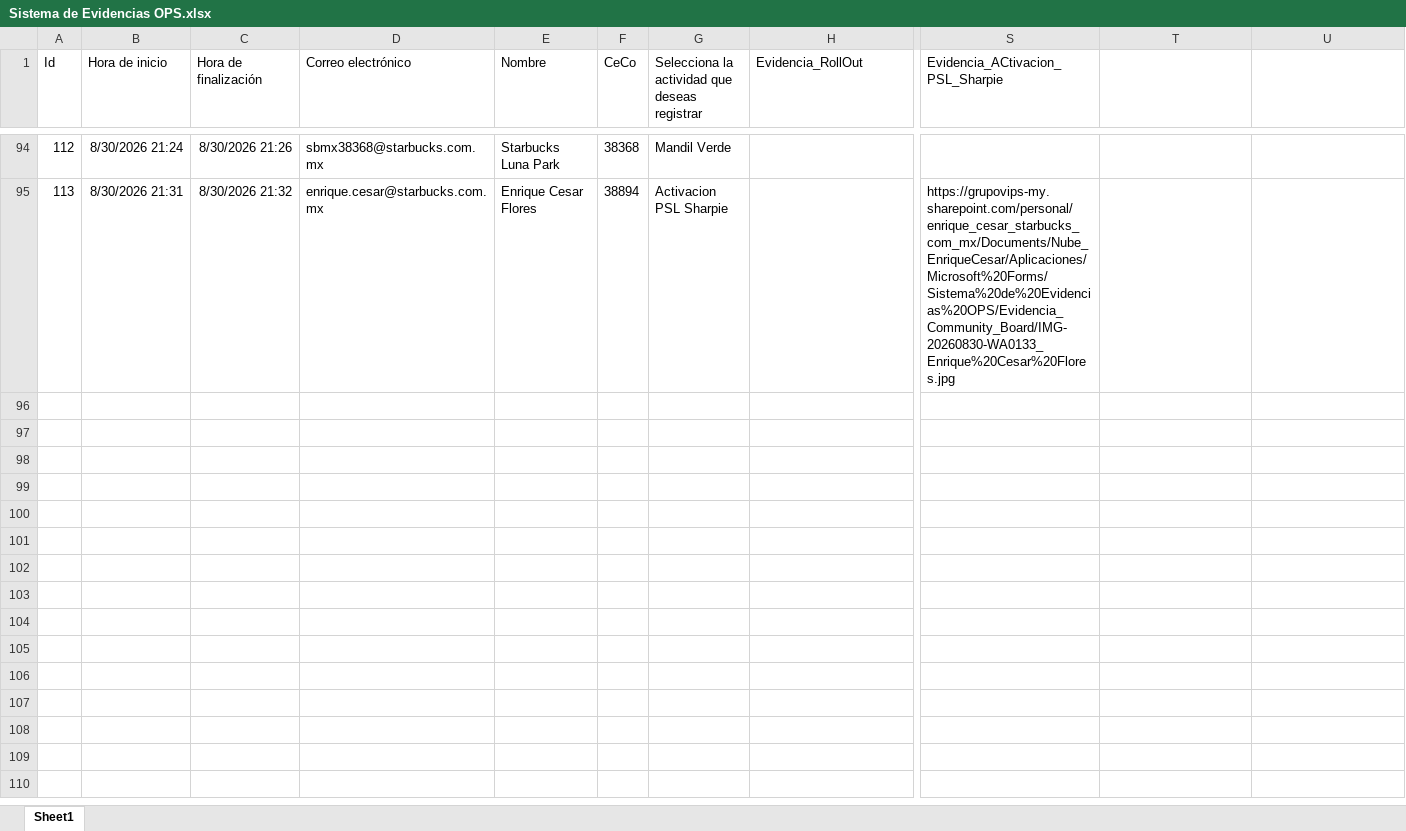
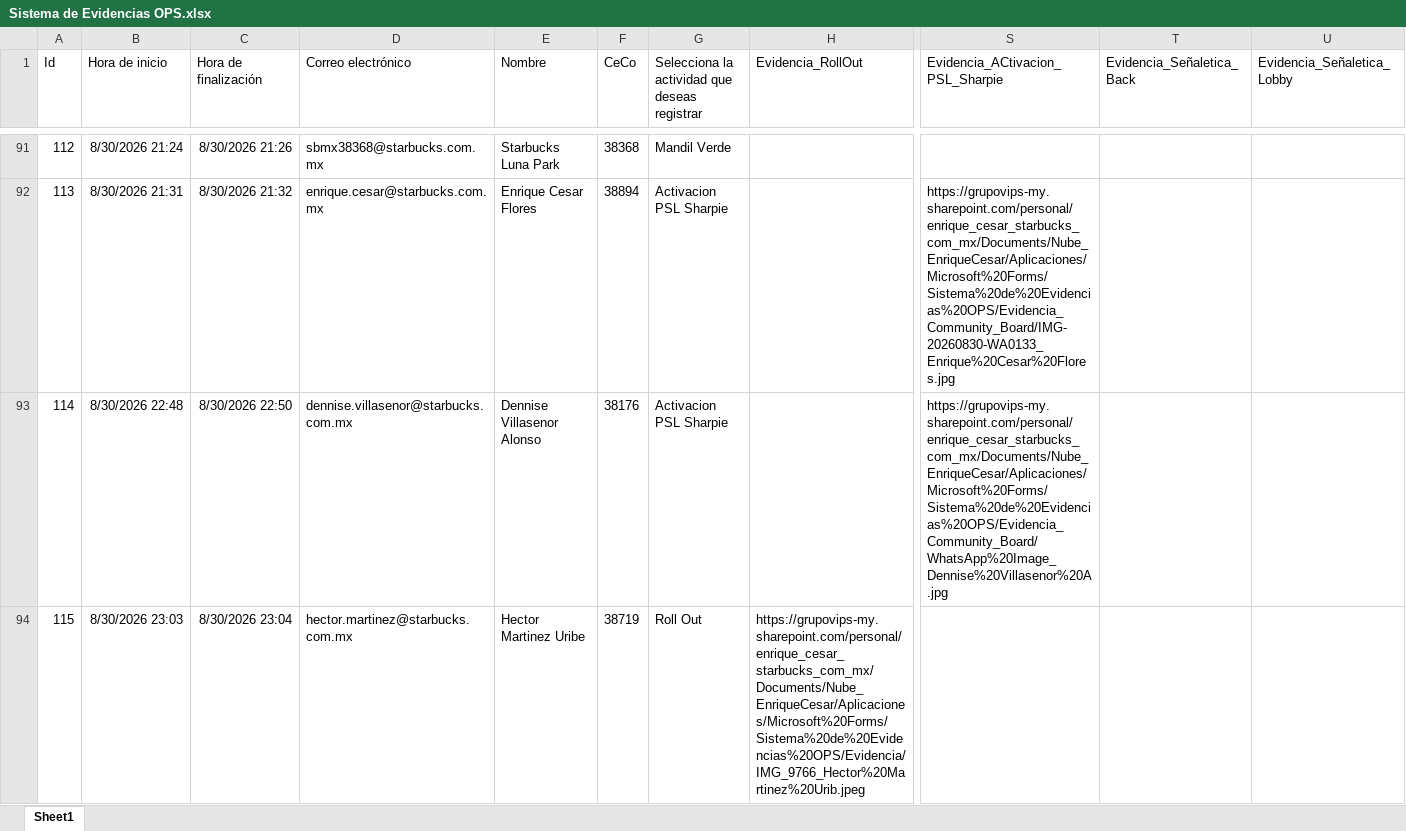
Before and after one commit to sbx-mex/Sistemas_Evidencias_Ops, an Excel workbook: cms/Sistema de Evidencias OPS.xlsx, sheet Sheet1, drawn as a sheet; only a part is shown, gaps mark what is left out; values as stored, in another font and other column widths than the file's, no borders; table styles not drawn; rows hold the shown columns only; the diff covers the shown part only; the diff names each change by its address in the sheet, - before the commit and + after, or states it on an @@ line.

Commit message:
Add files via upload

```diff
--- a/cms/Sistema de Evidencias OPS.xlsx (sheet Sheet1)
+++ b/cms/Sistema de Evidencias OPS.xlsx (sheet Sheet1)
-T1: (empty)
+T1: Evidencia_Señaletica_Back
-U1: (empty)
+U1: Evidencia_Señaletica_Lobby
+row 93: 114 | 8/30/2026 22:48 | 8/30/2026 22:50 | dennise.villasenor@starbucks.com.mx | Dennise Villasenor Alonso | 38176 | Activacion PSL Sharpie |  | https://grupovips-my.sharepoint.com/personal/enrique_cesar_starbucks_com_mx/Documents/Nube_EnriqueCesar/Aplicaciones/Microsoft%20Forms/Sistema%20de%20Evidencias%20OPS/Evidencia_Community_Board/WhatsApp%20Image_Dennise%20Villasenor%20A.jpg
+row 94: 115 | 8/30/2026 23:03 | 8/30/2026 23:04 | hector.martinez@starbucks.com.mx | Hector Martinez Uribe | 38719 | Roll Out | https://grupovips-my.sharepoint.com/personal/enrique_cesar_starbucks_com_mx/Documents/Nube_EnriqueCesar/Aplicaciones/Microsoft%20Forms/Sistema%20de%20Evidencias%20OPS/Evidencia/IMG_9766_Hector%20Martinez%20Urib.jpeg
```
Also changed, not shown: 2 added rows, 3 removed rows and cell formats elsewhere in this sheet.
